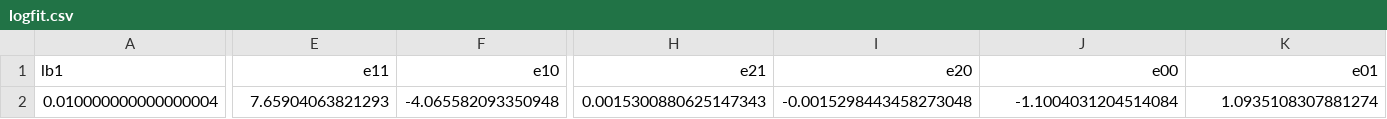
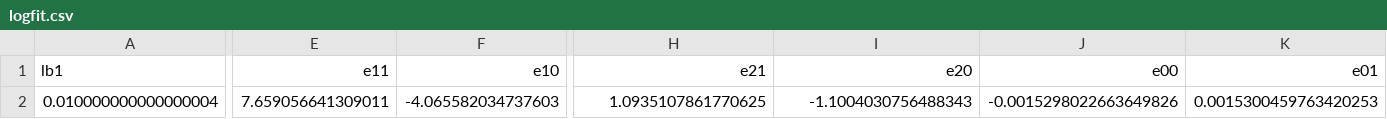
Before and after one commit to convexengineering/1682stol, a CSV file: stol/logfit.csv, drawn as a sheet; only a part is shown, gaps mark what is left out; the diff covers the shown part only; the diff names each change by its address in the sheet, - before the commit and + after, or states it on an @@ line.

```diff
--- a/stol/logfit.csv
+++ b/stol/logfit.csv
-E2: 7.65904063821293
+E2: 7.659056641309011
-F2: -4.065582093350948
+F2: -4.065582034737603
-H2: 0.0015300880625147343
+H2: 1.0935107861770625
-I2: -0.0015298443458273048
+I2: -1.1004030756488343
-J2: -1.1004031204514084
+J2: -0.0015298022663649826
-K2: 1.0935108307881274
+K2: 0.0015300459763420253
```
Also changed, not shown: 6 edited cells elsewhere in this file, 2 other files.
